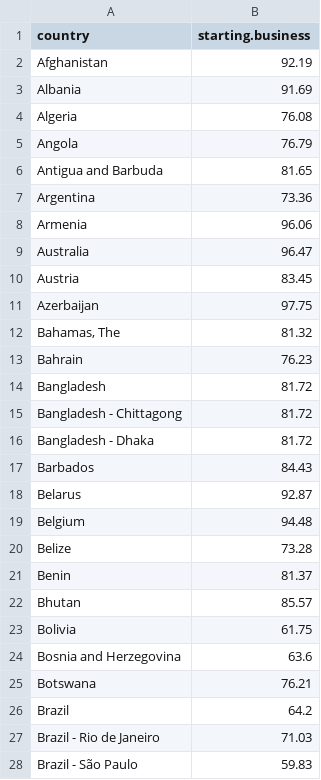
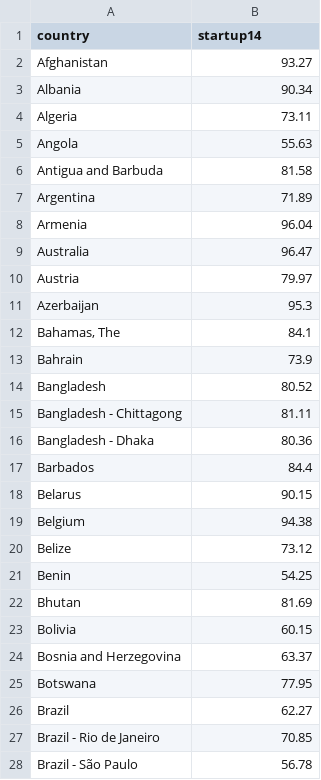
Before and after one commit to hthaivu/PS2, a CSV file: starting_a_business_DTF.csv, drawn as a sheet; only a part is shown; the diff covers the shown part only.

```diff
--- a/starting_a_business_DTF.csv
+++ b/starting_a_business_DTF.csv
@@ -1,28 +1,28 @@
-country,starting.business
-Afghanistan,92.19
-Albania,91.69
-Algeria,76.08
-Angola,76.79
-Antigua and Barbuda,81.65
-Argentina,73.36
-Armenia,96.06
+country,startup14
+Afghanistan,93.27
+Albania,90.34
+Algeria,73.11
+Angola,55.63
+Antigua and Barbuda,81.58
+Argentina,71.89
+Armenia,96.04
 Australia,96.47
-Austria,83.45
-Azerbaijan,97.75
-"Bahamas, The",81.32
-Bahrain,76.23
-Bangladesh,81.72
-Bangladesh - Chittagong,81.72
-Bangladesh - Dhaka,81.72
-Barbados,84.43
-Belarus,92.87
-Belgium,94.48
-Belize,73.28
-Benin,81.37
-Bhutan,85.57
-Bolivia,61.75
-Bosnia and Herzegovina,63.6
-Botswana,76.21
-Brazil,64.2
-Brazil - Rio de Janeiro,71.03
-Brazil - São Paulo,59.83
+Austria,79.97
+Azerbaijan,95.3
+"Bahamas, The",84.1
+Bahrain,73.9
+Bangladesh,80.52
+Bangladesh - Chittagong,81.11
+Bangladesh - Dhaka,80.36
+Barbados,84.4
+Belarus,90.15
+Belgium,94.38
+Belize,73.12
+Benin,54.25
+Bhutan,81.69
+Bolivia,60.15
+Bosnia and Herzegovina,63.37
+Botswana,77.95
+Brazil,62.27
+Brazil - Rio de Janeiro,70.85
+Brazil - São Paulo,56.78
```
Also changed, not shown: 141 edited cells elsewhere in this file, enforcing_contracts_DTF.csv, gdp_capita.csv, 6 other files.
